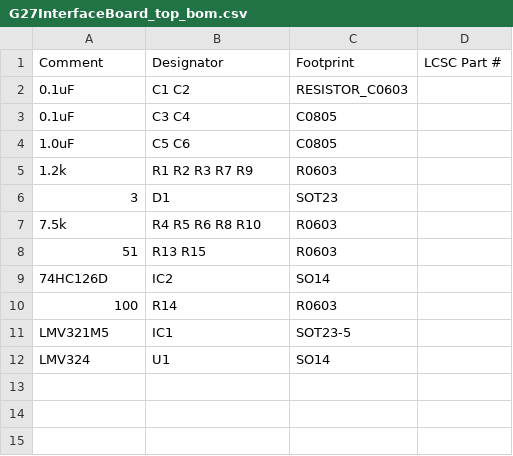
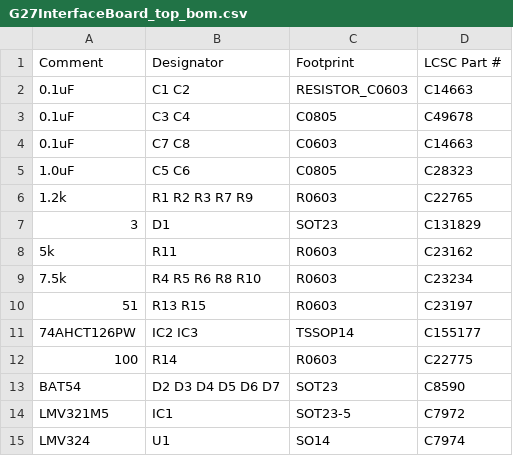
Before and after one commit to willson556/OpenFFBoard-hardware, a CSV file: G27_InterfaceBoard/JLCPCBAssem/G27InterfaceBoard_top_bom.csv, drawn as a sheet.

Commit message:
G27InterfaceBoard v1.1 as ordered.

```diff
--- a/G27_InterfaceBoard/JLCPCBAssem/G27InterfaceBoard_top_bom.csv
+++ b/G27_InterfaceBoard/JLCPCBAssem/G27InterfaceBoard_top_bom.csv
@@ -1,12 +1,15 @@
 Comment,Designator,Footprint,LCSC Part #
-0.1uF,C1 C2,RESISTOR_C0603,
-0.1uF,C3 C4,C0805,
-1.0uF,C5 C6,C0805,
-1.2k,R1 R2 R3 R7 R9,R0603,
-3,D1,SOT23,
-7.5k,R4 R5 R6 R8 R10,R0603,
-51,R13 R15,R0603,
-74HC126D,IC2,SO14,
-100,R14,R0603,
-LMV321M5,IC1,SOT23-5,
-LMV324,U1,SO14,
+0.1uF,C1 C2,RESISTOR_C0603,C14663
+0.1uF,C3 C4,C0805,C49678
+0.1uF,C7 C8,C0603,C14663
+1.0uF,C5 C6,C0805,C28323
+1.2k,R1 R2 R3 R7 R9,R0603,C22765
+3,D1,SOT23,C131829
+5k,R11,R0603,C23162
+7.5k,R4 R5 R6 R8 R10,R0603,C23234
+51,R13 R15,R0603,C23197
+74AHCT126PW,IC2 IC3,TSSOP14,C155177
+100,R14,R0603,C22775
+BAT54,D2 D3 D4 D5 D6 D7,SOT23,C8590
+LMV321M5,IC1,SOT23-5,C7972
+LMV324,U1,SO14,C7974
```
Also changed, not shown: G27_InterfaceBoard/JLCPCBAssem/G27InterfaceBoard_top_cpl.csv, 8 other files.
